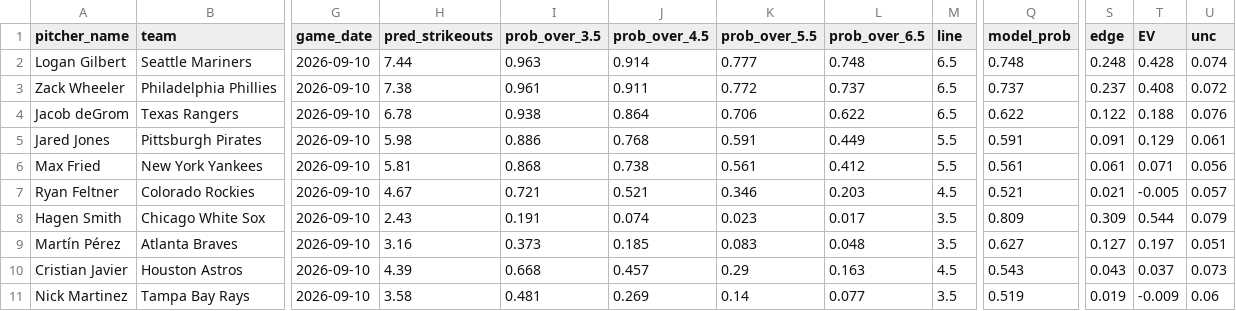
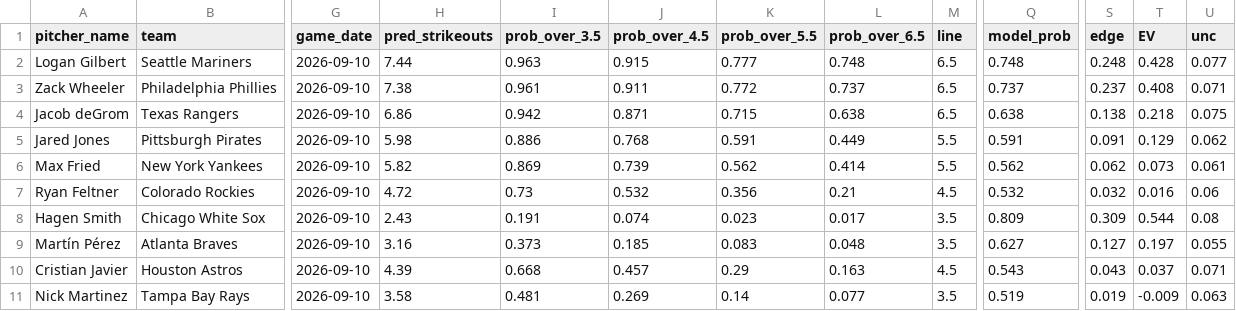
Before and after one commit to francisconoe/medidor-de-ponches-mlb, a CSV file: reports/predictions/realtime_v4_predictions_2026-09-10.csv, drawn as a sheet; only a part is shown, gaps mark what is left out; the diff names each change by its address in the sheet, - before the commit and + after, or states it on an @@ line.

```diff
--- a/reports/predictions/realtime_v4_predictions_2026-09-10.csv
+++ b/reports/predictions/realtime_v4_predictions_2026-09-10.csv
-J2 (prob_over_4.5): 0.914
+J2 (prob_over_4.5): 0.915
-U2 (unc): 0.074
+U2 (unc): 0.077
-U3 (unc): 0.072
+U3 (unc): 0.071
-H4 (pred_strikeouts): 6.78
+H4 (pred_strikeouts): 6.86
-I4 (prob_over_3.5): 0.938
+I4 (prob_over_3.5): 0.942
-J4 (prob_over_4.5): 0.864
+J4 (prob_over_4.5): 0.871
-K4 (prob_over_5.5): 0.706
+K4 (prob_over_5.5): 0.715
-L4 (prob_over_6.5): 0.622
+L4 (prob_over_6.5): 0.638
-Q4 (model_prob): 0.622
+Q4 (model_prob): 0.638
-S4 (edge): 0.122
+S4 (edge): 0.138
-T4 (EV): 0.188
+T4 (EV): 0.218
-U4 (unc): 0.076
+U4 (unc): 0.075
-U5 (unc): 0.061
+U5 (unc): 0.062
-H6 (pred_strikeouts): 5.81
+H6 (pred_strikeouts): 5.82
-I6 (prob_over_3.5): 0.868
+I6 (prob_over_3.5): 0.869
-J6 (prob_over_4.5): 0.738
+J6 (prob_over_4.5): 0.739
-K6 (prob_over_5.5): 0.561
+K6 (prob_over_5.5): 0.562
-L6 (prob_over_6.5): 0.412
+L6 (prob_over_6.5): 0.414
-Q6 (model_prob): 0.561
+Q6 (model_prob): 0.562
-S6 (edge): 0.061
+S6 (edge): 0.062
-T6 (EV): 0.071
+T6 (EV): 0.073
-U6 (unc): 0.056
+U6 (unc): 0.061
-H7 (pred_strikeouts): 4.67
+H7 (pred_strikeouts): 4.72
-I7 (prob_over_3.5): 0.721
+I7 (prob_over_3.5): 0.73
-J7 (prob_over_4.5): 0.521
+J7 (prob_over_4.5): 0.532
-K7 (prob_over_5.5): 0.346
+K7 (prob_over_5.5): 0.356
-L7 (prob_over_6.5): 0.203
+L7 (prob_over_6.5): 0.21
-Q7 (model_prob): 0.521
+Q7 (model_prob): 0.532
-S7 (edge): 0.021
+S7 (edge): 0.032
-T7 (EV): -0.005
+T7 (EV): 0.016
-U7 (unc): 0.057
+U7 (unc): 0.06
-U8 (unc): 0.079
+U8 (unc): 0.08
-U9 (unc): 0.051
+U9 (unc): 0.055
-U10 (unc): 0.073
+U10 (unc): 0.071
-U11 (unc): 0.06
+U11 (unc): 0.063
```
Also changed, not shown: 1 other file.
